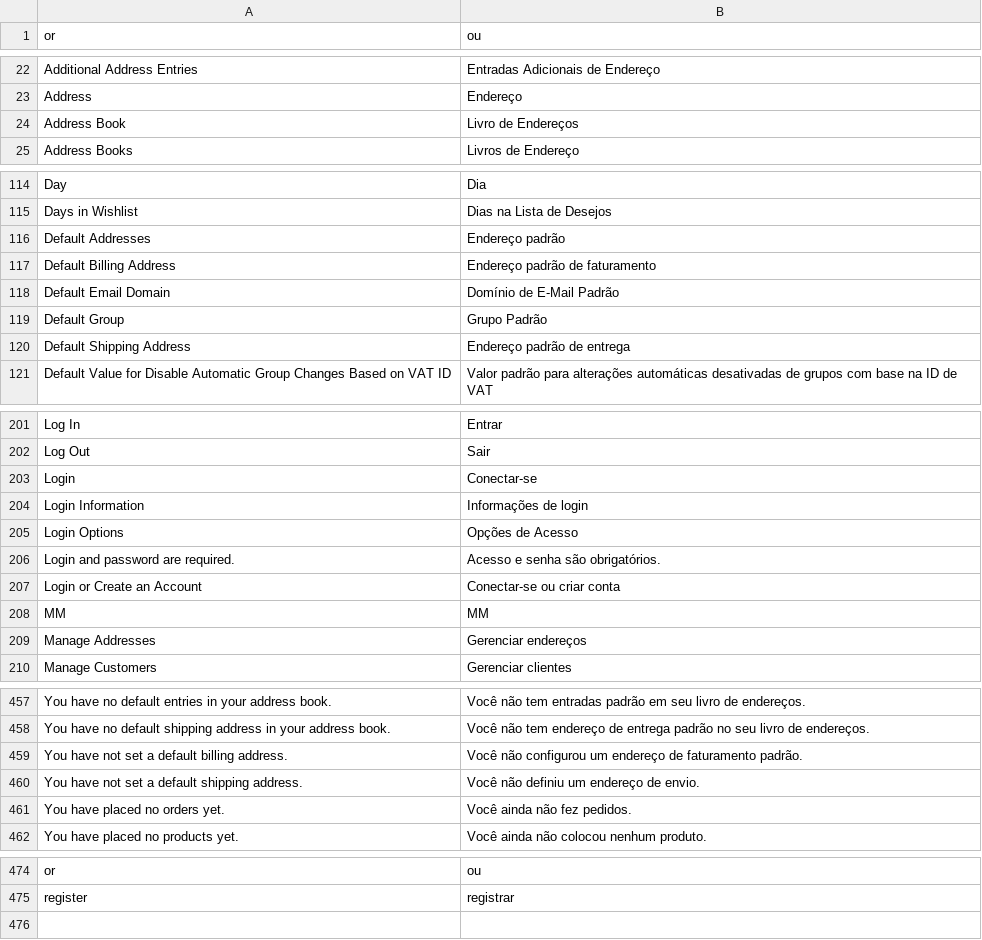
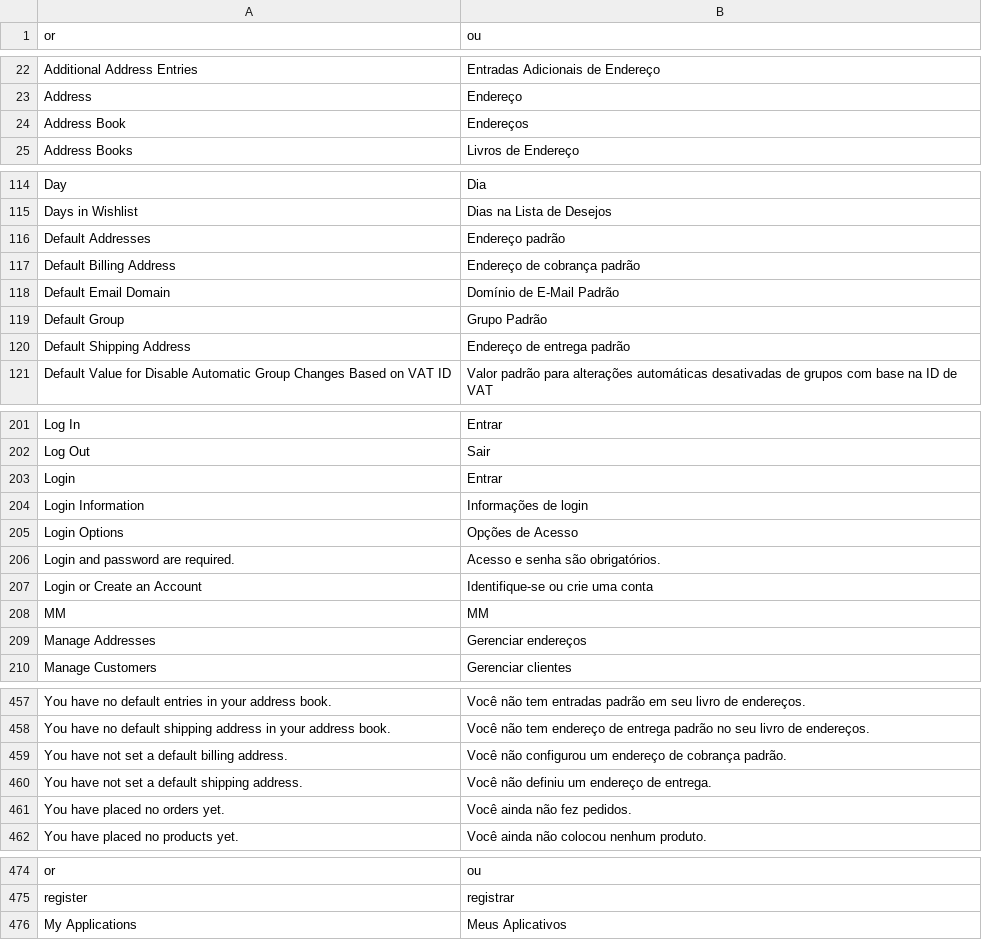
Before and after one commit to pablobender/magento-pt_BR-lang-pack, a CSV file: app/locale/pt_BR/Mage_Customer.csv, drawn as a sheet; only a part is shown, gaps mark what is left out; the diff covers the shown part only.

Commit message:
tradução de termos - endereços de cobrança, entrega

```diff
--- a/app/locale/pt_BR/Mage_Customer.csv
+++ b/app/locale/pt_BR/Mage_Customer.csv
@@ -23,3 +23,3 @@
 "Address","Endereço"
-"Address Book","Livro de Endereços"
+"Address Book","Endereços"
 "Address Books","Livros de Endereço"
@@ -116,6 +116,6 @@
 "Default Addresses","Endereço padrão"
-"Default Billing Address","Endereço padrão de faturamento"
+"Default Billing Address","Endereço de cobrança padrão"
 "Default Email Domain","Domínio de E-Mail Padrão"
 "Default Group","Grupo Padrão"
-"Default Shipping Address","Endereço padrão de entrega"
+"Default Shipping Address","Endereço de entrega padrão"
 "Default Value for Disable Automatic Group Changes Based on VAT ID","Valor padrão para alterações automáticas desativadas de grupos com base na ID de VAT"
@@ -202,3 +202,3 @@
 "Log Out","Sair"
-"Login","Conectar-se"
+"Login","Entrar"
 "Login Information","Informações de login"
@@ -206,3 +206,3 @@
 "Login and password are required.","Acesso e senha são obrigatórios."
-"Login or Create an Account","Conectar-se ou criar conta"
+"Login or Create an Account","Identifique-se ou crie uma conta"
 "MM","MM"
@@ -458,4 +458,4 @@
 "You have no default shipping address in your address book.","Você não tem endereço de entrega padrão no seu livro de endereços."
-"You have not set a default billing address.","Você não configurou um endereço de faturamento padrão."
-"You have not set a default shipping address.","Você não definiu um endereço de envio."
+"You have not set a default billing address.","Você não configurou um endereço de cobrança padrão."
+"You have not set a default shipping address.","Você não definiu um endereço de entrega."
 "You have placed no orders yet.","Você ainda não fez pedidos."
@@ -475 +475,2 @@
 "register","registrar"
+"My Applications","Meus Aplicativos"
```
Also changed, not shown: 8 edited cells elsewhere in this file, app/locale/pt_BR/Mage_Adminhtml.csv, app/locale/pt_BR/Mage_Checkout.csv, 5 other files.
